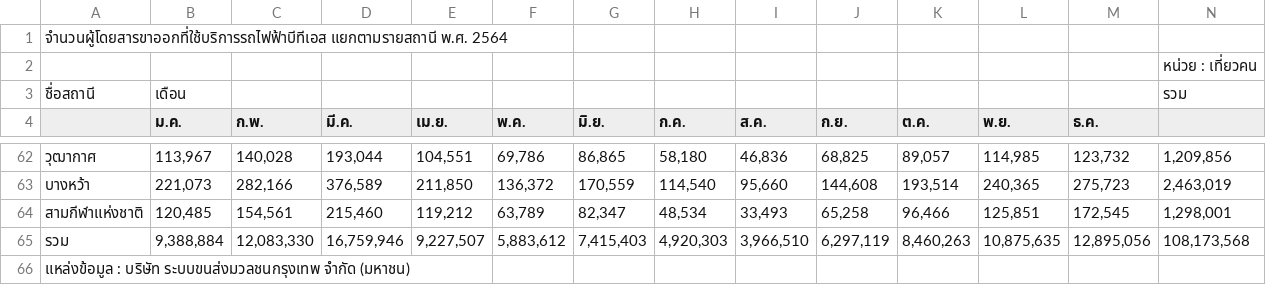
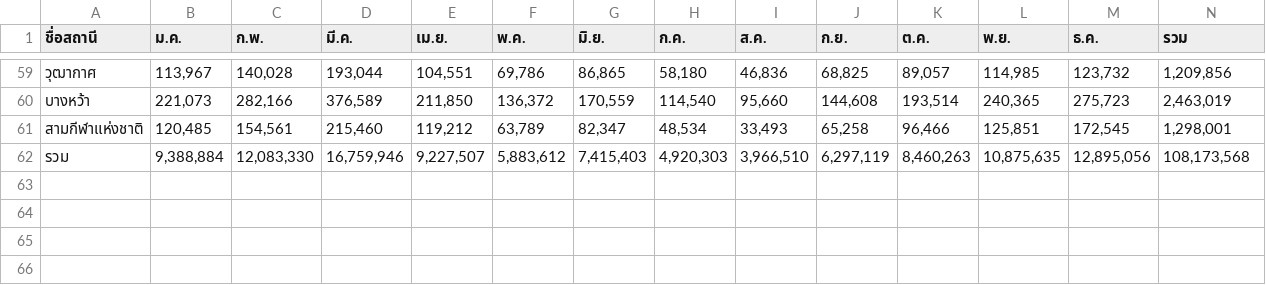
Before and after one commit to suwapitt/bkk, a CSV file: bts64.csv, drawn as a sheet; only a part is shown, gaps mark what is left out; removed rows and columns are numbered as before the commit, all else as after; the diff names each change by its address in the sheet, - before the commit and + after, or states it on an @@ line.

Commit message:
Add files via upload

```diff
--- a/bts64.csv
+++ b/bts64.csv
-row 1: จำนวนผู้โดยสารขาออกที่ใช้บริการรถไฟฟ้าบีทีเอส แยกตามรายสถานี พ.ศ. 2564
-row 2:  |  |  |  |  |  |  |  |  |  |  |  |  | หน่วย : เที่ยวคน
-row 3: ชื่อสถานี | เดือน |  |  |  |  |  |  |  |  |  |  |  | รวม
-A1: (empty)
+A1: ชื่อสถานี
-N1: (empty)
+N1: รวม
-row 66: แหล่งข้อมูล : บริษัท ระบบขนส่งมวลชนกรุงเทพ จำกัด (มหาชน)
```
